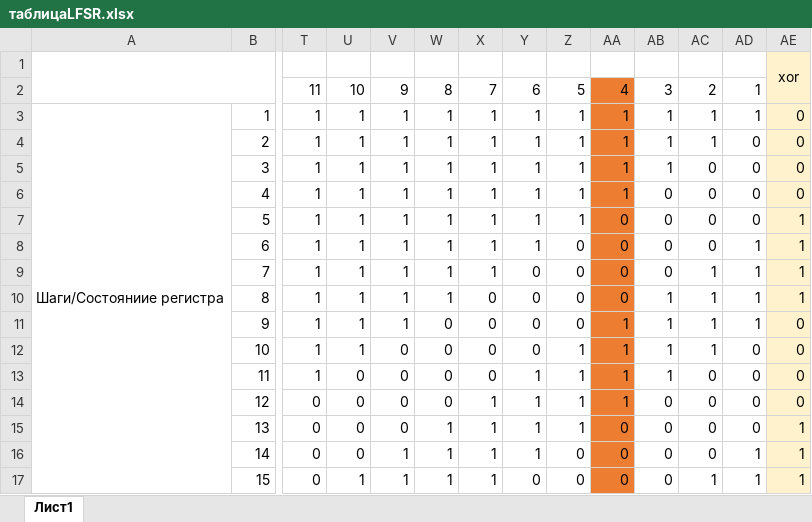
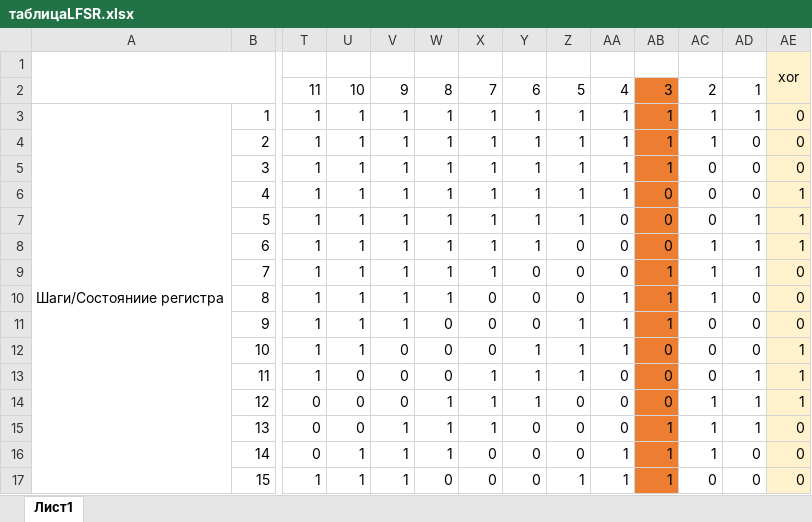
Before and after one commit to Negtab/Improve_encoder, an Excel workbook: таблицаLFSR.xlsx, sheet Лист1, drawn as a sheet; only a part is shown, gaps mark what is left out; values as stored, in another font and other column widths than the file's, no borders; the diff covers the shown part only; the diff names each change by its address in the sheet, - before the commit and + after, or states it on an @@ line.

```diff
--- a/таблицаLFSR.xlsx (sheet Лист1)
+++ b/таблицаLFSR.xlsx (sheet Лист1)
-AA2:AA17 fill: #ED7D31
+AA2:AA17 fill: none
-AB2:AB17 fill: none
+AB2:AB17 fill: #ED7D31
-AE6: 0
+AE6: 1
-AD7: 0
+AD7: 1
-AC8: 0
+AC8: 1
-AB9: 0
+AB9: 1
-AE9:AE10: 1
+AE9:AE10: 0
-AA10: 0
+AA10: 1
-AD10:AD11: 1
+AD10:AD11: 0
-Z11: 0
+Z11: 1
-AC11:AC12: 1
+AC11:AC12: 0
-Y12: 0
+Y12: 1
-AB12:AB13: 1
+AB12:AB13: 0
-AE12:AE14: 0
+AE12:AE14: 1
-X13: 0
+X13: 1
-AA13:AA14: 1
+AA13:AA14: 0
-AD13:AD15: 0
+AD13:AD15: 1
-W14: 0
+W14: 1
-Z14:Z15: 1
+Z14:Z15: 0
-AC14:AC16: 0
+AC14:AC16: 1
-V15: 0
+V15: 1
-Y15:Y16: 1
+Y15:Y16: 0
-AB15:AB17: 0
+AB15:AB17: 1
-AE15:AE17: 1
+AE15:AE17: 0
-U16: 0
+U16: 1
-X16:X17: 1
+X16:X17: 0
-AA16:AA17: 0
+AA16:AA17: 1
-AD16:AD17: 1
+AD16:AD17: 0
-T17: 0
+T17: 1
-W17: 1
+W17: 0
-Z17: 0
+Z17: 1
-AC17: 1
+AC17: 0
```
Also changed, not shown: 533 edited cells and cell formats elsewhere in this sheet, 16 other files.
